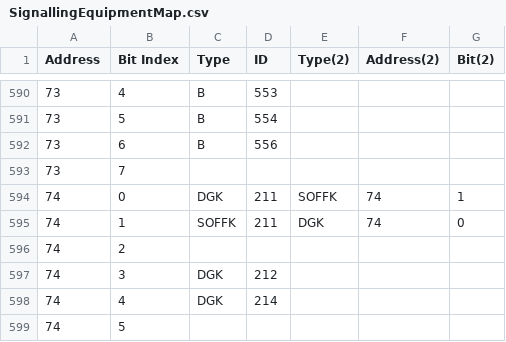
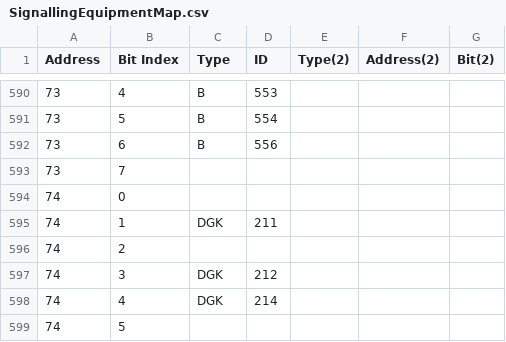
Before and after one commit to MothTrain/CambridgeSignallingMap, a CSV file: src/main/resources/SignallingEquipmentMap.csv, drawn as a sheet; only a part is shown, gaps mark what is left out.

```diff
--- a/src/main/resources/SignallingEquipmentMap.csv
+++ b/src/main/resources/SignallingEquipmentMap.csv
@@ -593,4 +593,4 @@ Address,Bit Index,Type,ID,Type(2),Address(2),Bit(2)
 73,7,,,,,
-74,0,DGK,211,SOFFK,74,1
-74,1,SOFFK,211,DGK,74,0
+74,0,,,,,
+74,1,DGK,211,,,
 74,2,,,,,
```
Also changed, not shown: 2 other files.
